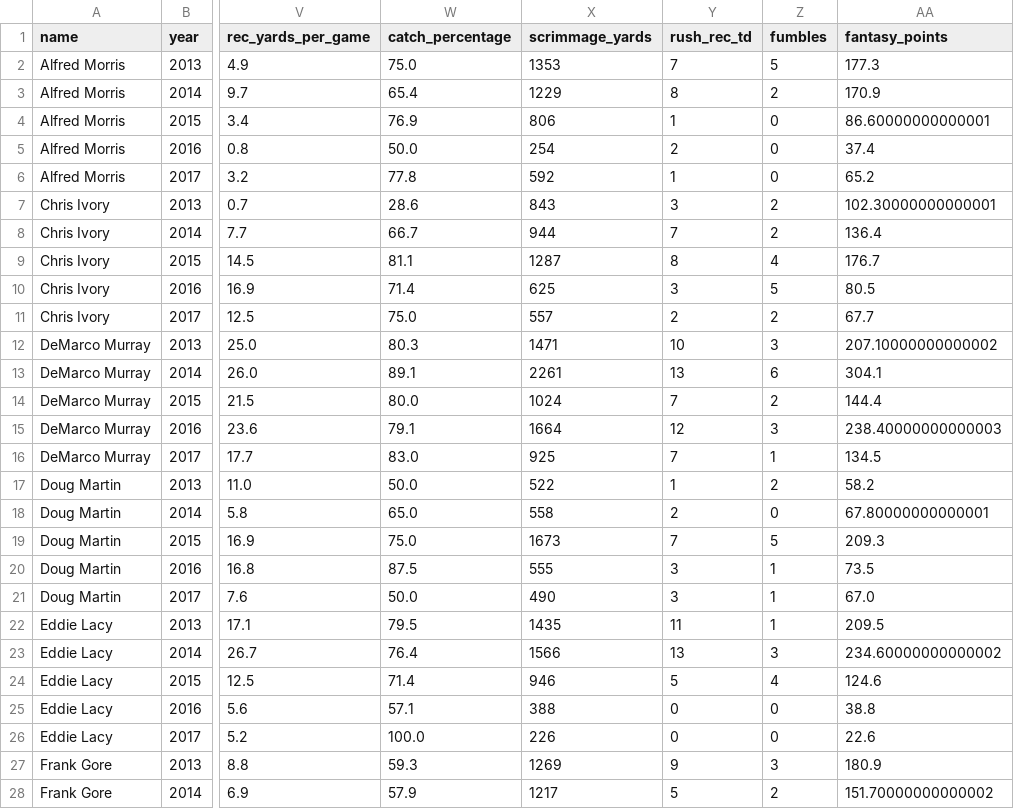
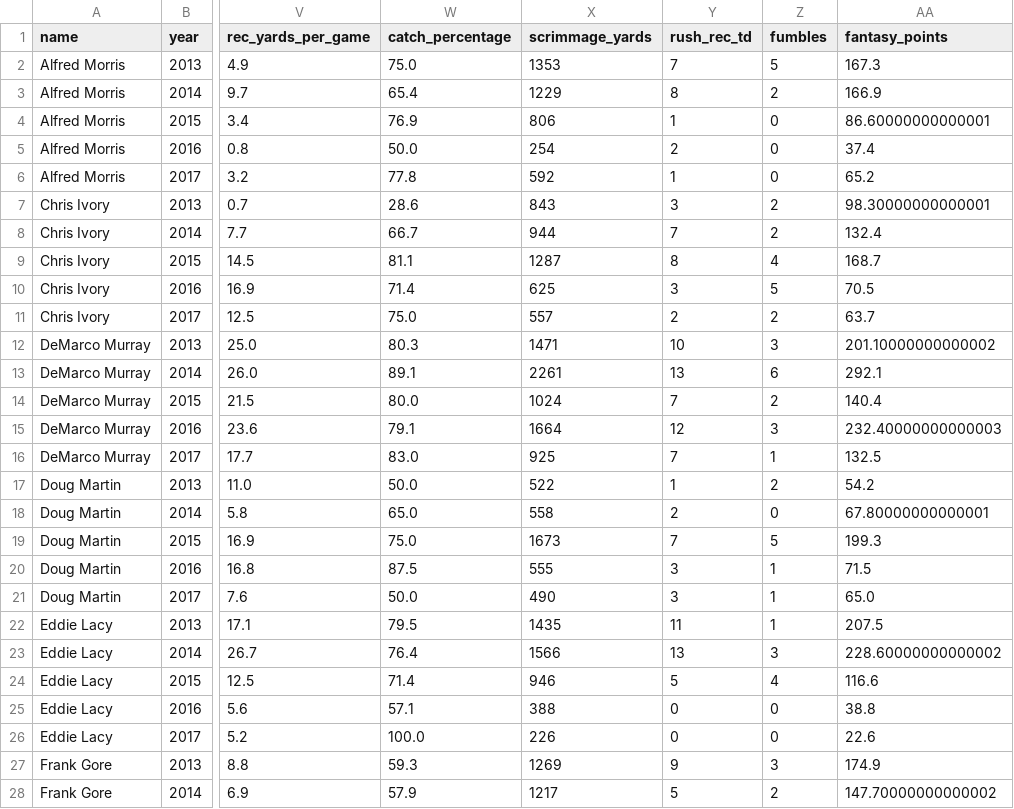
Before and after one commit to keving90/Sports-Reference-Data, a CSV file: 5_seasons_50_carries/5_seasons_50_carries.csv, drawn as a sheet; only a part is shown, gaps mark what is left out; the diff covers the shown part only; the diff names each change by its address in the sheet, - before the commit and + after, or states it on an @@ line.

Commit message:
Edit make_data_frame()

```diff
--- a/5_seasons_50_carries/5_seasons_50_carries.csv
+++ b/5_seasons_50_carries/5_seasons_50_carries.csv
-AA2 (fantasy_points): 177.3
+AA2 (fantasy_points): 167.3
-AA3 (fantasy_points): 170.9
+AA3 (fantasy_points): 166.9
-AA7 (fantasy_points): 102.30000000000001
+AA7 (fantasy_points): 98.30000000000001
-AA8 (fantasy_points): 136.4
+AA8 (fantasy_points): 132.4
-AA9 (fantasy_points): 176.7
+AA9 (fantasy_points): 168.7
-AA10 (fantasy_points): 80.5
+AA10 (fantasy_points): 70.5
-AA11 (fantasy_points): 67.7
+AA11 (fantasy_points): 63.7
-AA12 (fantasy_points): 207.10000000000002
+AA12 (fantasy_points): 201.10000000000002
-AA13 (fantasy_points): 304.1
+AA13 (fantasy_points): 292.1
-AA14 (fantasy_points): 144.4
+AA14 (fantasy_points): 140.4
-AA15 (fantasy_points): 238.40000000000003
+AA15 (fantasy_points): 232.40000000000003
-AA16 (fantasy_points): 134.5
+AA16 (fantasy_points): 132.5
-AA17 (fantasy_points): 58.2
+AA17 (fantasy_points): 54.2
-AA19 (fantasy_points): 209.3
+AA19 (fantasy_points): 199.3
-AA20 (fantasy_points): 73.5
+AA20 (fantasy_points): 71.5
-AA21 (fantasy_points): 67.0
+AA21 (fantasy_points): 65.0
-AA22 (fantasy_points): 209.5
+AA22 (fantasy_points): 207.5
-AA23 (fantasy_points): 234.60000000000002
+AA23 (fantasy_points): 228.60000000000002
-AA24 (fantasy_points): 124.6
+AA24 (fantasy_points): 116.6
-AA27 (fantasy_points): 180.9
+AA27 (fantasy_points): 174.9
-AA28 (fantasy_points): 151.70000000000002
+AA28 (fantasy_points): 147.70000000000002
```
Also changed, not shown: 34 edited cells elsewhere in this file, 1 other file.
